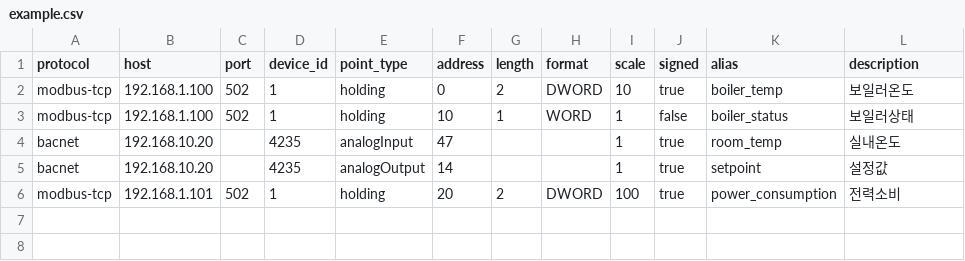
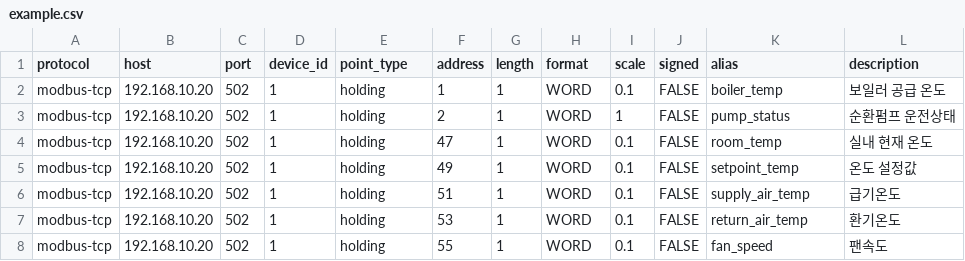
Before and after one commit to i2na/UDT, a CSV file: Backend/example.csv, drawn as a sheet.

Commit message:
chore: example.csv 수정

```diff
--- a/Backend/example.csv
+++ b/Backend/example.csv
@@ -1,6 +1,8 @@
 protocol,host,port,device_id,point_type,address,length,format,scale,signed,alias,description
-modbus-tcp,192.168.1.100,502,1,holding,0,2,DWORD,10,true,boiler_temp,보일러온도
-modbus-tcp,192.168.1.100,502,1,holding,10,1,WORD,1,false,boiler_status,보일러상태
-bacnet,192.168.10.20,,4235,analogInput,47,,,1,true,room_temp,실내온도
-bacnet,192.168.10.20,,4235,analogOutput,14,,,1,true,setpoint,설정값
-modbus-tcp,192.168.1.101,502,1,holding,20,2,DWORD,100,true,power_consumption,전력소비
+modbus-tcp,192.168.10.20,502,1,holding,1,1,WORD,0.1,FALSE,boiler_temp,보일러 공급 온도
+modbus-tcp,192.168.10.20,502,1,holding,2,1,WORD,1,FALSE,pump_status,순환펌프 운전상태
+modbus-tcp,192.168.10.20,502,1,holding,47,1,WORD,0.1,FALSE,room_temp,실내 현재 온도
+modbus-tcp,192.168.10.20,502,1,holding,49,1,WORD,0.1,FALSE,setpoint_temp,온도 설정값
+modbus-tcp,192.168.10.20,502,1,holding,51,1,WORD,0.1,FALSE,supply_air_temp,급기온도
+modbus-tcp,192.168.10.20,502,1,holding,53,1,WORD,0.1,FALSE,return_air_temp,환기온도
+modbus-tcp,192.168.10.20,502,1,holding,55,1,WORD,0.1,FALSE,fan_speed,팬속도
```
